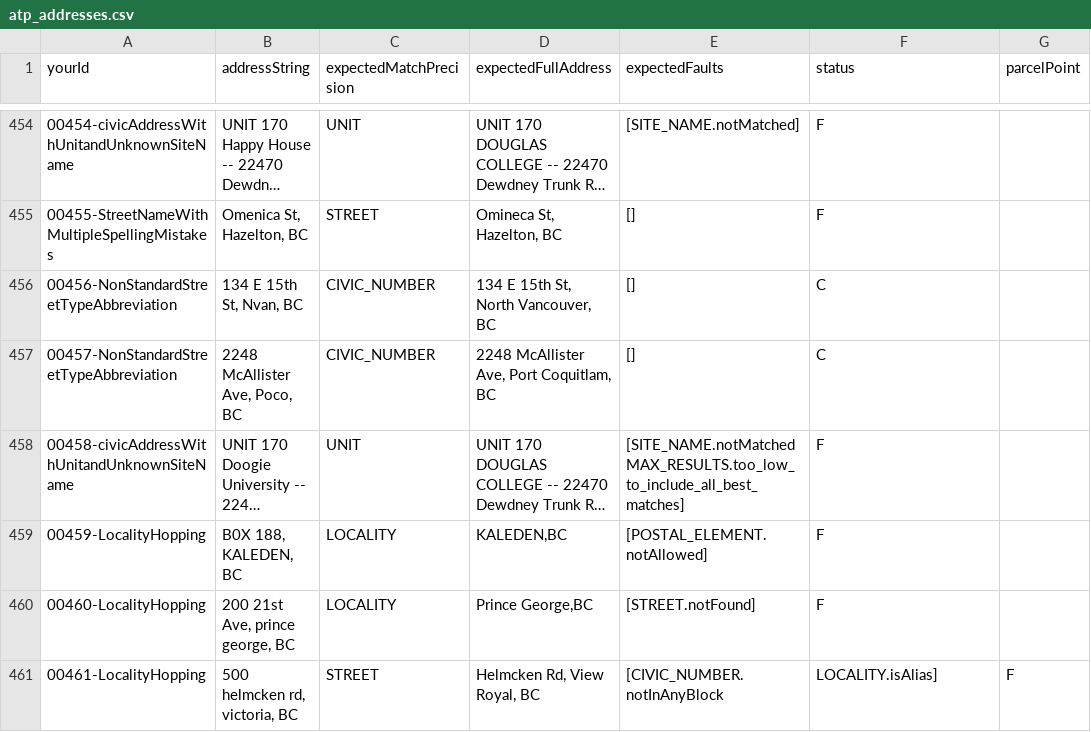
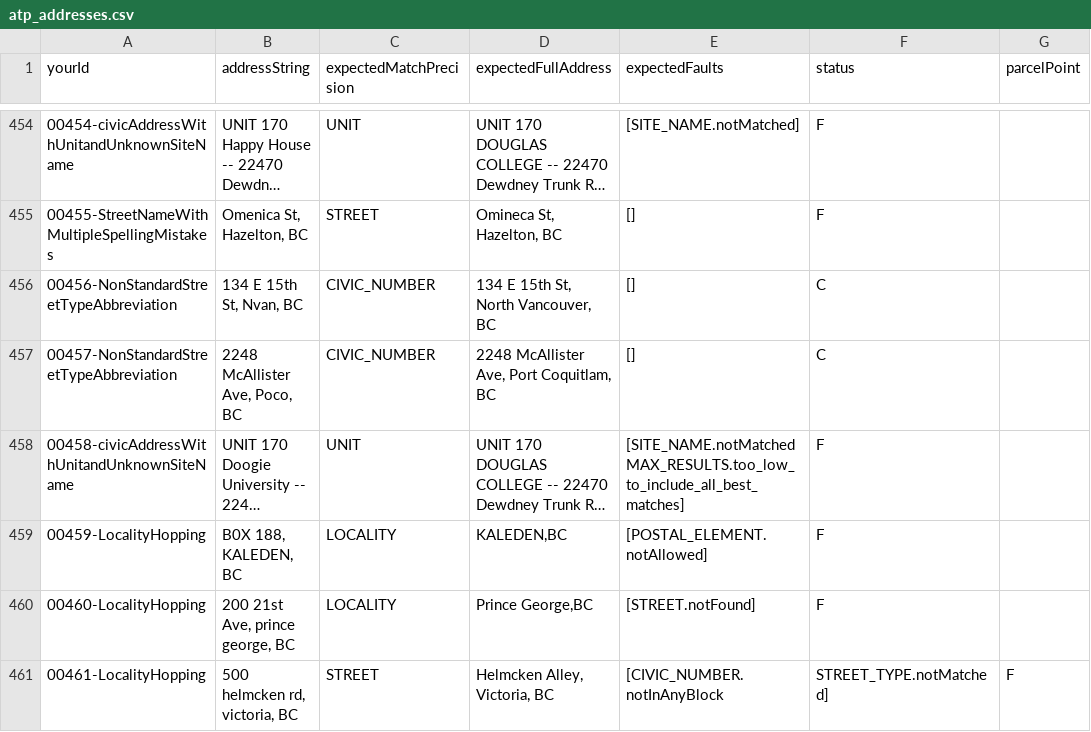
Before and after one commit to bcgov/ols-geocoder, a CSV file: atp_addresses.csv, drawn as a sheet; only a part is shown, gaps mark what is left out; long unchanged cells end in …; the diff names each change by its address in the sheet, - before the commit and + after, or states it on an @@ line.

Commit message:
Update atp_addresses.csv

```diff
--- a/atp_addresses.csv
+++ b/atp_addresses.csv
-D461 (expectedFullAddress): Helmcken Rd, View Royal, BC
+D461 (expectedFullAddress): Helmcken Alley, Victoria, BC
-F461 (status): LOCALITY.isAlias]
+F461 (status): STREET_TYPE.notMatched]
```
